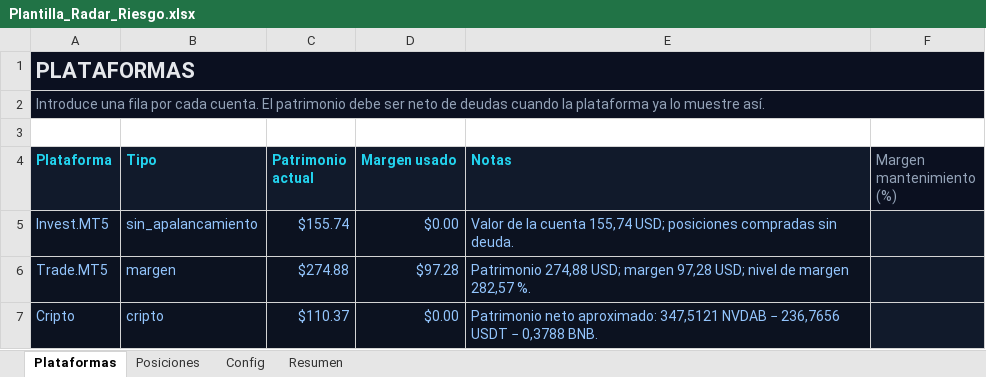
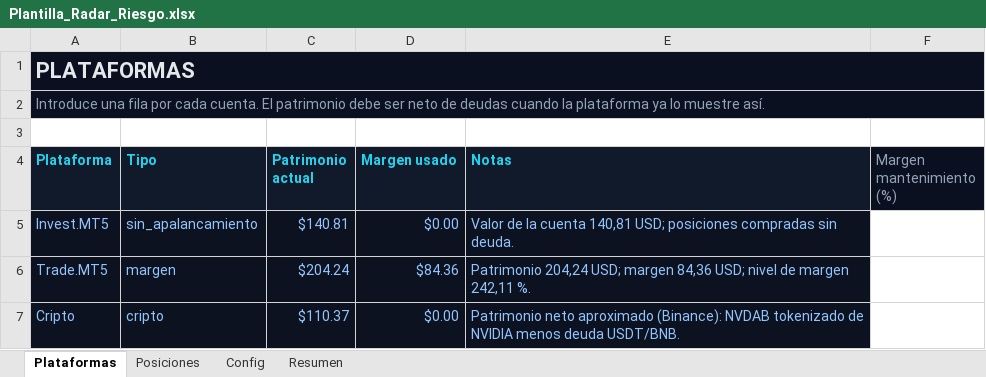
Before and after one commit to HernandoPinzon/apalancamiento-view, an Excel workbook: Plantilla_Radar_Riesgo.xlsx, sheet Plataformas, drawn as a sheet; values as stored, in another font and other column widths than the file's, no borders; table styles not drawn; the diff names each change by its address in the sheet, - before the commit and + after, or states it on an @@ line.

```diff
--- a/Plantilla_Radar_Riesgo.xlsx (sheet Plataformas)
+++ b/Plantilla_Radar_Riesgo.xlsx (sheet Plataformas)
-C5 (Patrimonio actual): $155.74
+C5 (Patrimonio actual): $140.81
-E5 (Notas): …la cuenta 155,74 USD; posiciones…
+E5 (Notas): …la cuenta 140,81 USD; posiciones…
-F5:F7 fill: #111A2B
+F5:F7 fill: none
-C6 (Patrimonio actual): $274.88
+C6 (Patrimonio actual): $204.24
-D6 (Margen usado): $97.28
+D6 (Margen usado): $84.36
-E6 (Notas): Patrimonio 274,88 USD; margen 97,28 USD; nivel de margen 282,57 %.
+E6 (Notas): Patrimonio 204,24 USD; margen 84,36 USD; nivel de margen 242,11 %.
-E7 (Notas): Patrimonio neto aproximado: 347,5121 NVDAB − 236,7656 USDT − 0,3788 BNB.
+E7 (Notas): Patrimonio neto aproximado (Binance): NVDAB tokenizado de NVIDIA menos deuda USDT/BNB.
```
Also changed, not shown: sheet Posiciones, sheet Resumen, public/plantilla-radar-riesgo.xlsx, 5 other files.
